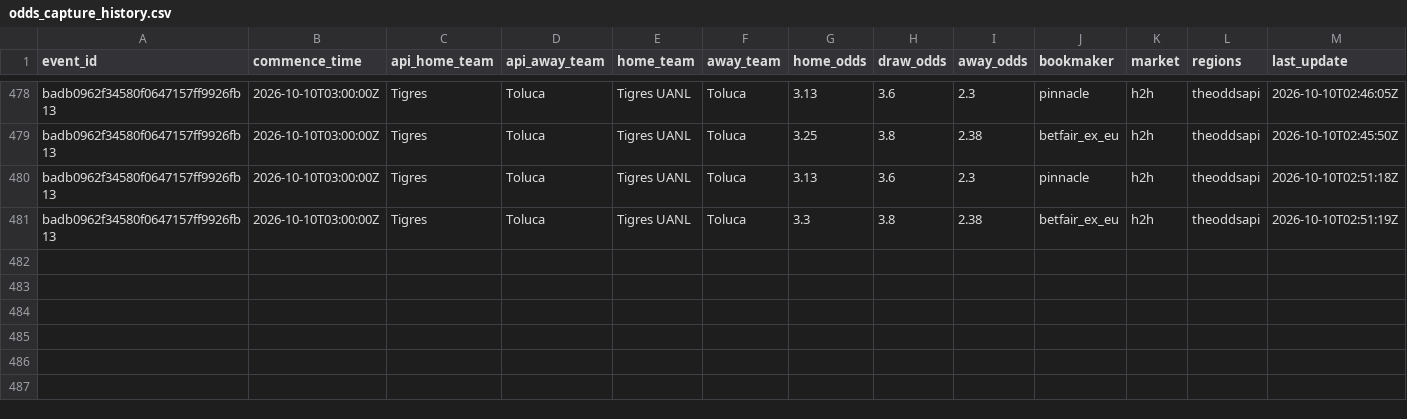
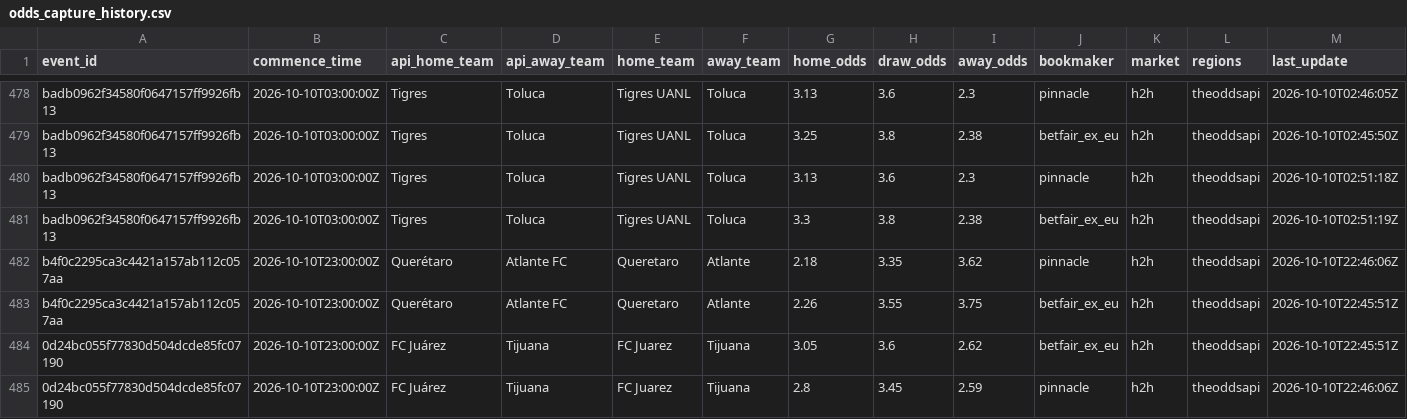
Before and after one commit to jiajun-builds/betmodel, a CSV file: data/ligamx/odds_capture_history.csv, drawn as a sheet; only a part is shown, gaps mark what is left out; rows hold the shown columns only; the diff names each change by its address in the sheet, - before the commit and + after, or states it on an @@ line.

```diff
--- a/data/ligamx/odds_capture_history.csv
+++ b/data/ligamx/odds_capture_history.csv
+row 482: b4f0c2295ca3c4421a157ab112c057aa | 2026-10-10T23:00:00Z | Querétaro | Atlante FC | Queretaro | Atlante | 2.18 | 3.35 | 3.62 | pinnacle | h2h | theoddsapi | 2026-10-10T22:46:06Z
+row 483: b4f0c2295ca3c4421a157ab112c057aa | 2026-10-10T23:00:00Z | Querétaro | Atlante FC | Queretaro | Atlante | 2.26 | 3.55 | 3.75 | betfair_ex_eu | h2h | theoddsapi | 2026-10-10T22:45:51Z
+row 484: 0d24bc055f77830d504dcde85fc07190 | 2026-10-10T23:00:00Z | FC Juárez | Tijuana | FC Juarez | Tijuana | 3.05 | 3.6 | 2.62 | betfair_ex_eu | h2h | theoddsapi | 2026-10-10T22:45:51Z
+row 485: 0d24bc055f77830d504dcde85fc07190 | 2026-10-10T23:00:00Z | FC Juárez | Tijuana | FC Juarez | Tijuana | 2.8 | 3.45 | 2.59 | pinnacle | h2h | theoddsapi | 2026-10-10T22:46:06Z
```
